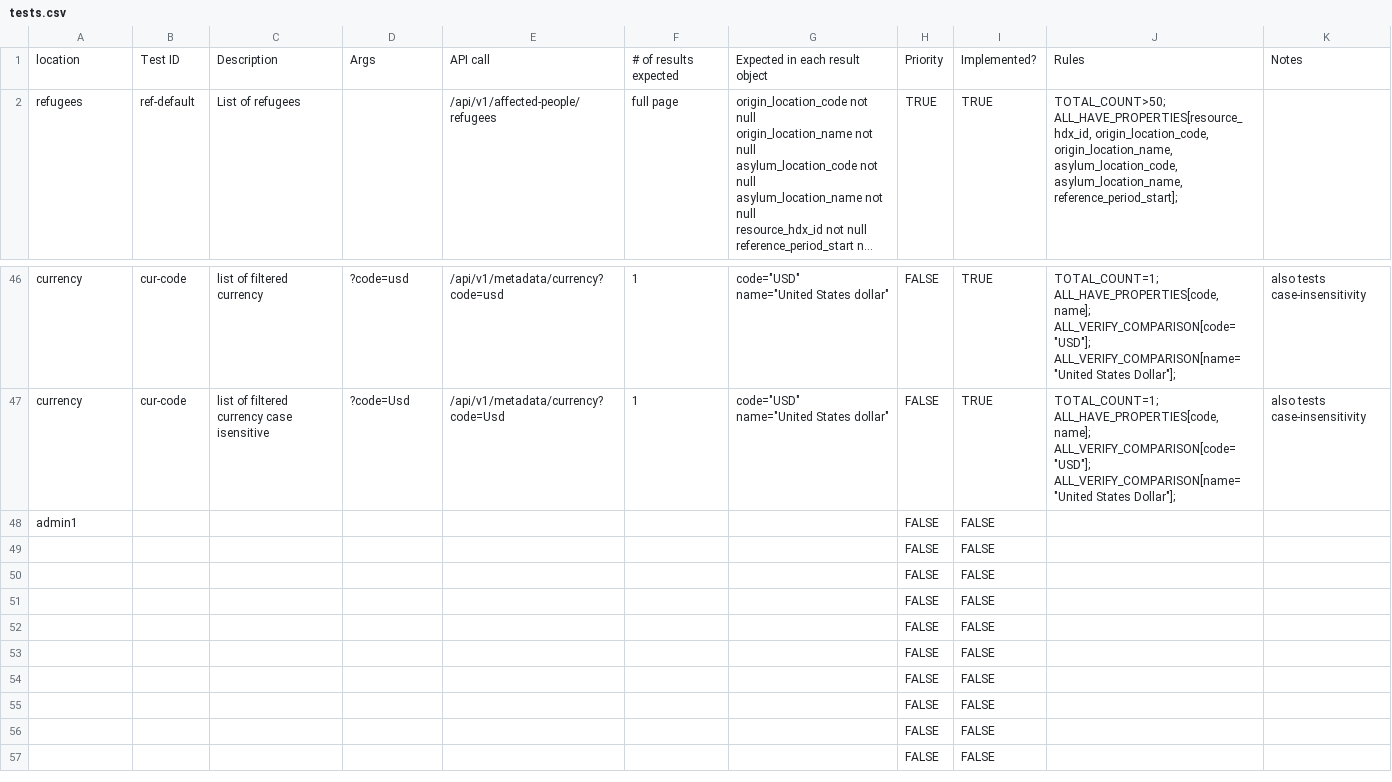
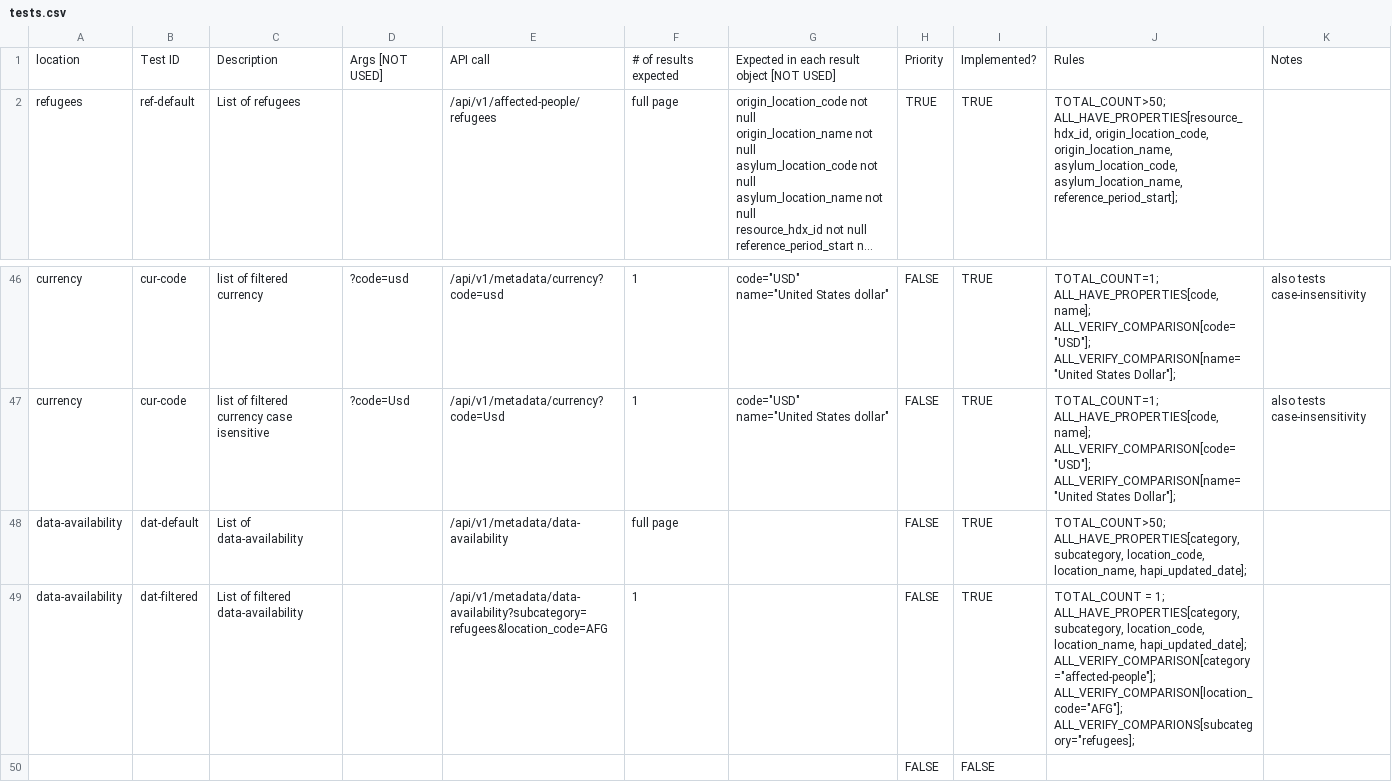
Before and after one commit to OCHA-DAP/hdx-hapi-smoke-tests, a CSV file: tests.csv, drawn as a sheet; only a part is shown, gaps mark what is left out; the shorter side is filled out with more unchanged rows; long unchanged cells end in …; removed rows and columns are numbered as before the commit, all else as after; ↵ is a line break in a cell; the diff names each change by its address in the sheet, - before the commit and + after, or states it on an @@ line.

Commit message:
HDX-10194 Add data availability tests

```diff
--- a/tests.csv
+++ b/tests.csv
-D1: Args
+D1: Args [NOT USED]
-G1: Expected in each result object
+G1: Expected in each result object [NOT USED]
-row 48: admin1 |  |  |  |  |  |  | FALSE | FALSE
-row 49:  |  |  |  |  |  |  | FALSE | FALSE
+row 48: data-availability | dat-default | List of data-availability |  | /api/v1/metadata/data-availability | full page |  | FALSE | TRUE | TOTAL_COUNT>50; ↵ ALL_HAVE_PROPERTIES[category, subcategory, location_code, location_name, hapi_updated_date];
+row 49: data-availability | dat-filtered | List of filtered data-availability |  | /api/v1/metadata/data-availability?subcategory=refugees&location_code=AFG | 1 |  | FALSE | TRUE | TOTAL_COUNT = 1; ↵ ALL_HAVE_PROPERTIES[category, subcategory, location_code, location_name, hapi_updated_date]; ↵ ALL_VERIFY_COMPARISON[category="affected-people"]; ↵ ALL_VERIFY_COMPARISON[location_code="AFG"]; ↵ ALL_VERIFY_COMPARIONS[subcategory="refugees];
```
